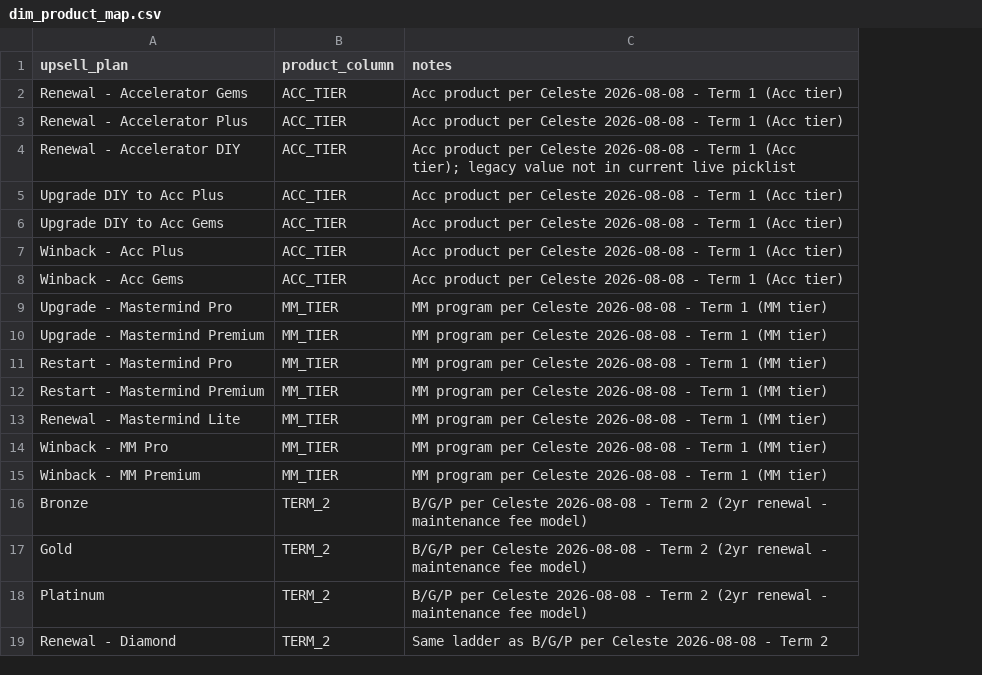
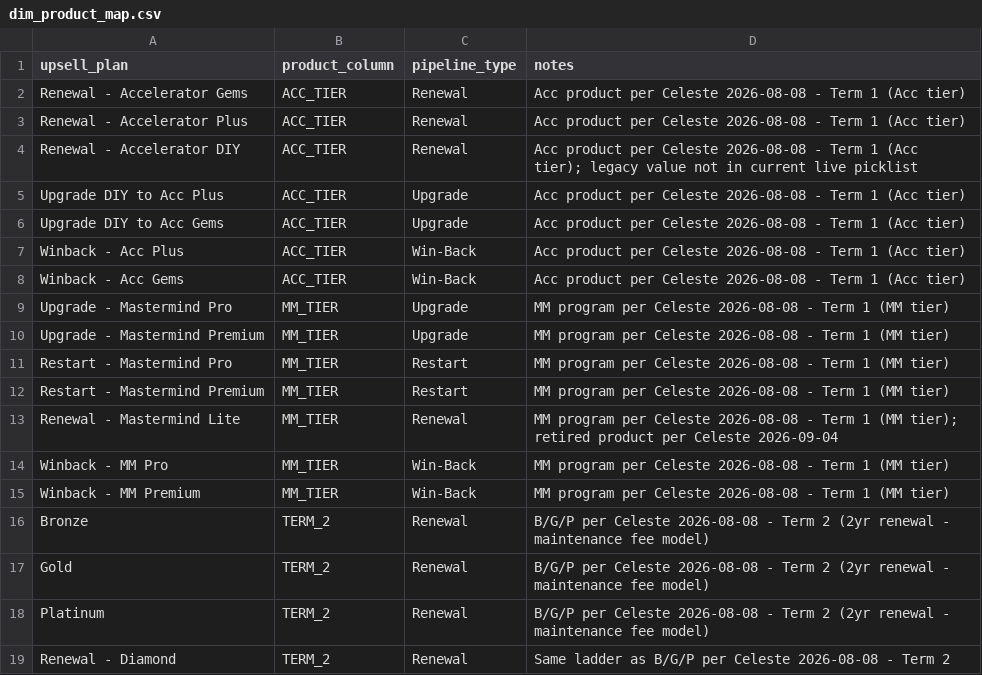
Before and after one commit to decendwaraka/renewal-closer-dbt, a CSV file: seeds/dim_product_map.csv, drawn as a sheet; only a part is shown; addresses are those after the commit; the diff names each change by its address in the sheet, - before the commit and + after, or states it on an @@ line.

Commit message:
Add pipeline_type to product map, for the Product Mix heatmap
The dashboard's new Product Mix section needs cash split by commercial
motion (Upgrade / Restart / Renewal / Win-Back). Nothing in the project
carried that: HubSpot's renewal_pipeline_type is 99.999% null and was
retired from scope back in August.

Seeded it per upsell_plan in dim_product_map.csv rather than matching on
the product name prefix -- a future value like "Renewal - Upgrade Path"
would land in the wrong bucket otherwise. fct_renewal_cash exposes it with
the Winbacks Pipeline overriding the seed, same precedence product_column
already uses, so the pipeline decides and never the words in the name.

Also while in here:
- fct_renewal_cash had no columns block and its description still claimed
  "base+AP1+AP2", which stopped being true when AP3-AP12 went in. Added
  accepted_values on both tier splits and pipeline_type so a new HubSpot
  picklist value trips a test instead of silently reading UNMAPPED.
- dropped renewal_product_pitched from the deals CTE; it was selected but
  never emitted.

Verified against Aug 1-31: Renewal $385,051.00, Win-Back $231,846.00,
Upgrade $87,716.66, Restart $0.00, total $704,613.66 across 82 deals, no
UNMAPPED rows. Base cash matches live HubSpot to the cent on all four.

```diff
--- a/seeds/dim_product_map.csv
+++ b/seeds/dim_product_map.csv
+column C (pipeline_type), rows 2-19: Renewal | Renewal | Renewal | Upgrade | Upgrade | Win-Back | Win-Back | Upgrade | Upgrade | Restart | Restart | Renewal | Win-Back | Win-Back | Renewal | Renewal | Renewal | Renewal
-D13 (notes): …1 (MM tier)
+D13 (notes): …1 (MM tier); retired product per Celeste 2026-09-04
```
Also changed, not shown: 3 other files.
